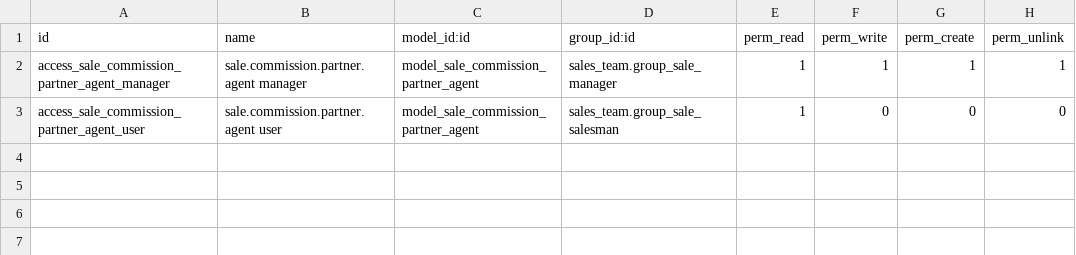
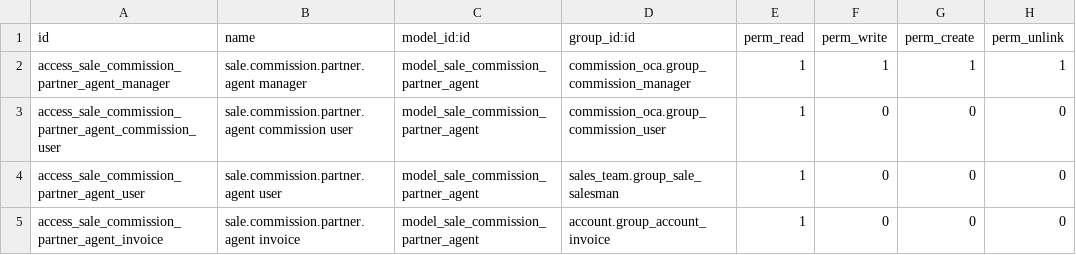
Before and after one commit to h-montoto/lybe-odoo-addons, a CSV file: sale_commission_partner/security/ir.model.access.csv, drawn as a sheet.

Commit message:
fix: let commission managers manage the per-customer agent rules
The Agent commissions tab was shown to Commissions / User, but only
Sales / Administrator could change its rules, so commission users saw the
tab and got an access error when changing the agent plan.

Rules are now managed by Commissions / Manager, as the commission plans
themselves, and Commissions / User can only read them. Salesmen and
invoicing users keep read access, as the rules are looked up with their
rights when they create orders and invoices.

```diff
--- a/sale_commission_partner/security/ir.model.access.csv
+++ b/sale_commission_partner/security/ir.model.access.csv
@@ -1,3 +1,5 @@
 id,name,model_id:id,group_id:id,perm_read,perm_write,perm_create,perm_unlink
-access_sale_commission_partner_agent_manager,sale.commission.partner.agent manager,model_sale_commission_partner_agent,sales_team.group_sale_manager,1,1,1,1
+access_sale_commission_partner_agent_manager,sale.commission.partner.agent manager,model_sale_commission_partner_agent,commission_oca.group_commission_manager,1,1,1,1
+access_sale_commission_partner_agent_commission_user,sale.commission.partner.agent commission user,model_sale_commission_partner_agent,commission_oca.group_commission_user,1,0,0,0
 access_sale_commission_partner_agent_user,sale.commission.partner.agent user,model_sale_commission_partner_agent,sales_team.group_sale_salesman,1,0,0,0
+access_sale_commission_partner_agent_invoice,sale.commission.partner.agent invoice,model_sale_commission_partner_agent,account.group_account_invoice,1,0,0,0
```
Also changed, not shown: 7 other files.
